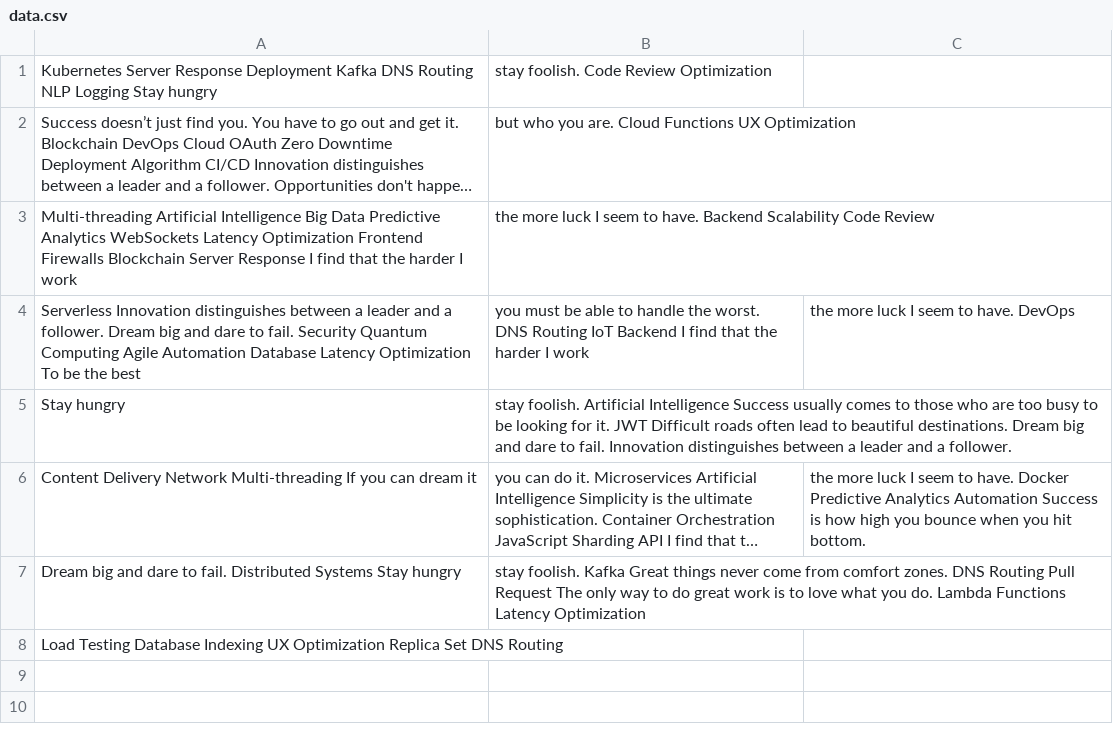
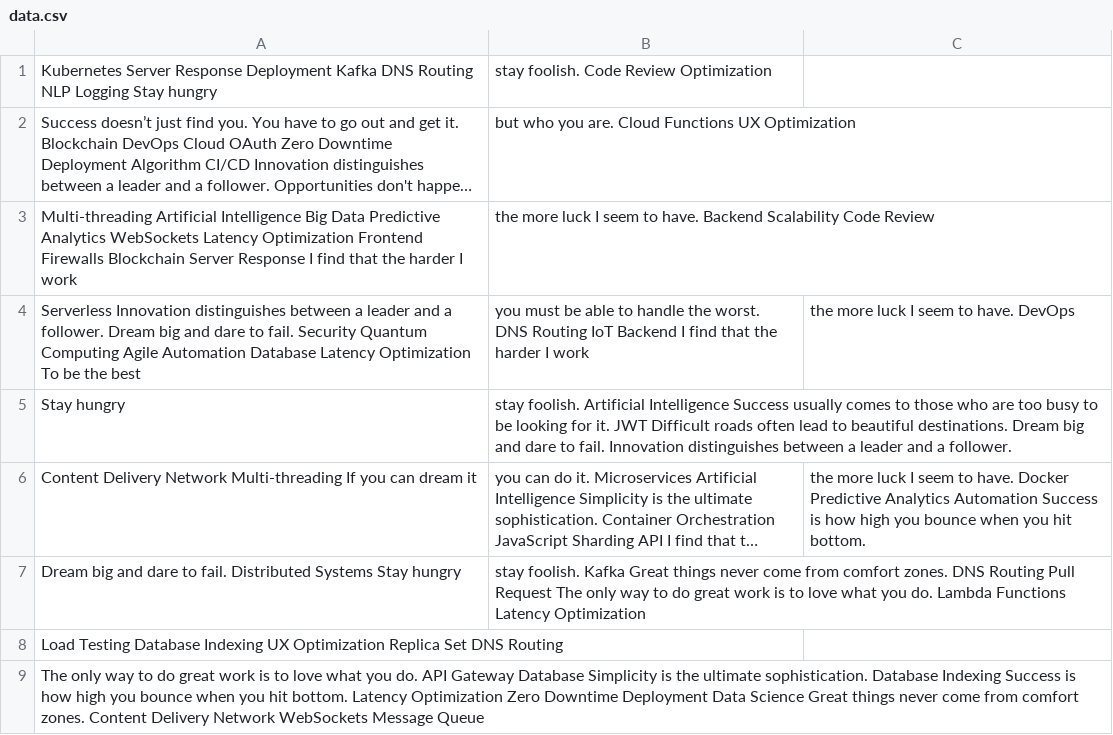
Before and after one commit to kochetkovae/commit-koch, a CSV file: configs/data.csv, drawn as a sheet; long unchanged cells end in …; the diff names each change by its address in the sheet, - before the commit and + after, or states it on an @@ line.

Commit message:
Updated configs

```diff
--- a/configs/data.csv
+++ b/configs/data.csv
+row 9: The only way to do great work is to love what you do. API Gateway Database Simplicity is the ultimate sophistication. Database Indexing Success is how high you bounce when you hit bottom. Latency Optimization Zero Downtime Deployment Data Science Great things never come from comfort zones. Content Delivery Network WebSockets Message Queue
```
Also changed, not shown: 4 other files.
